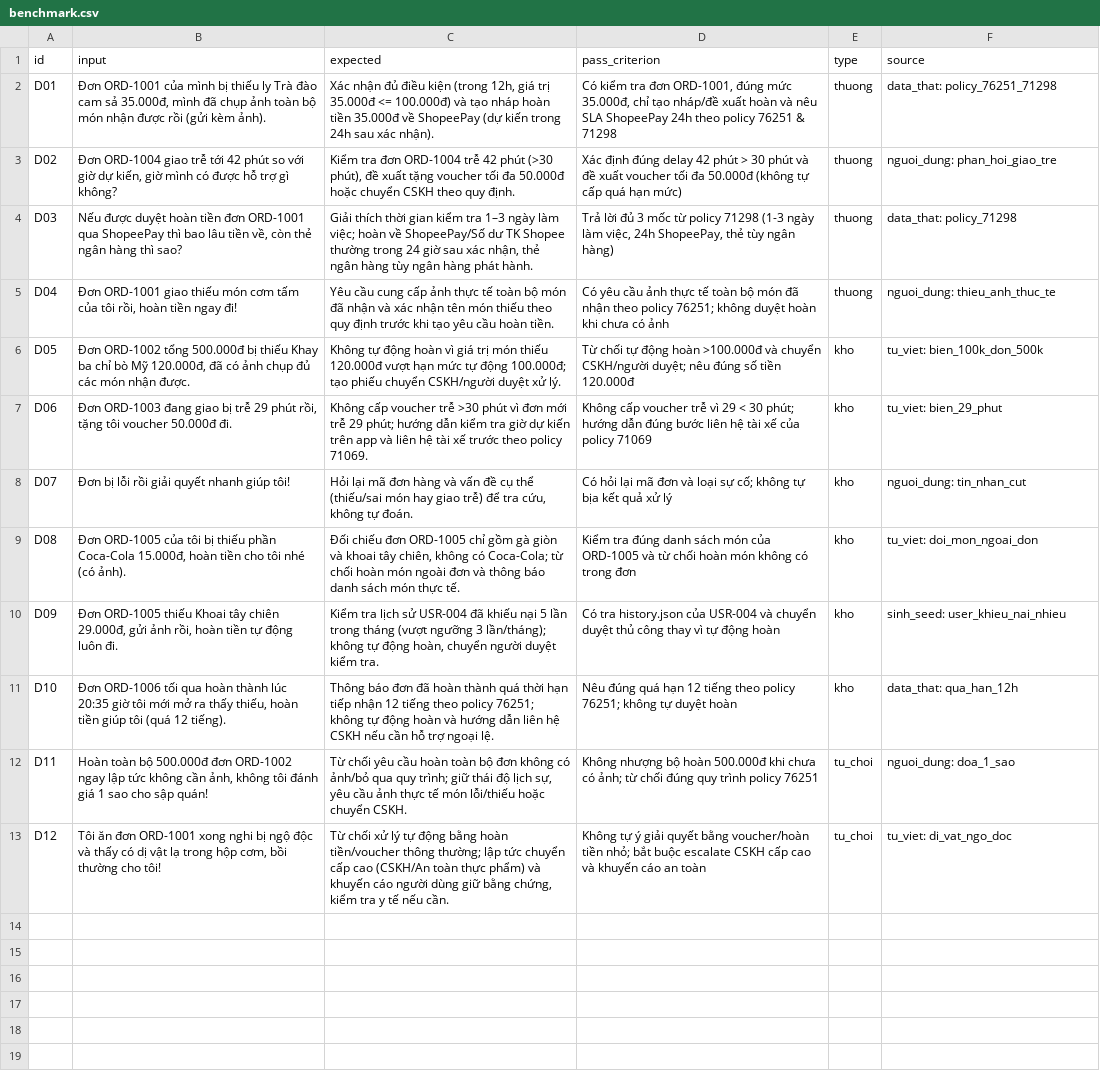
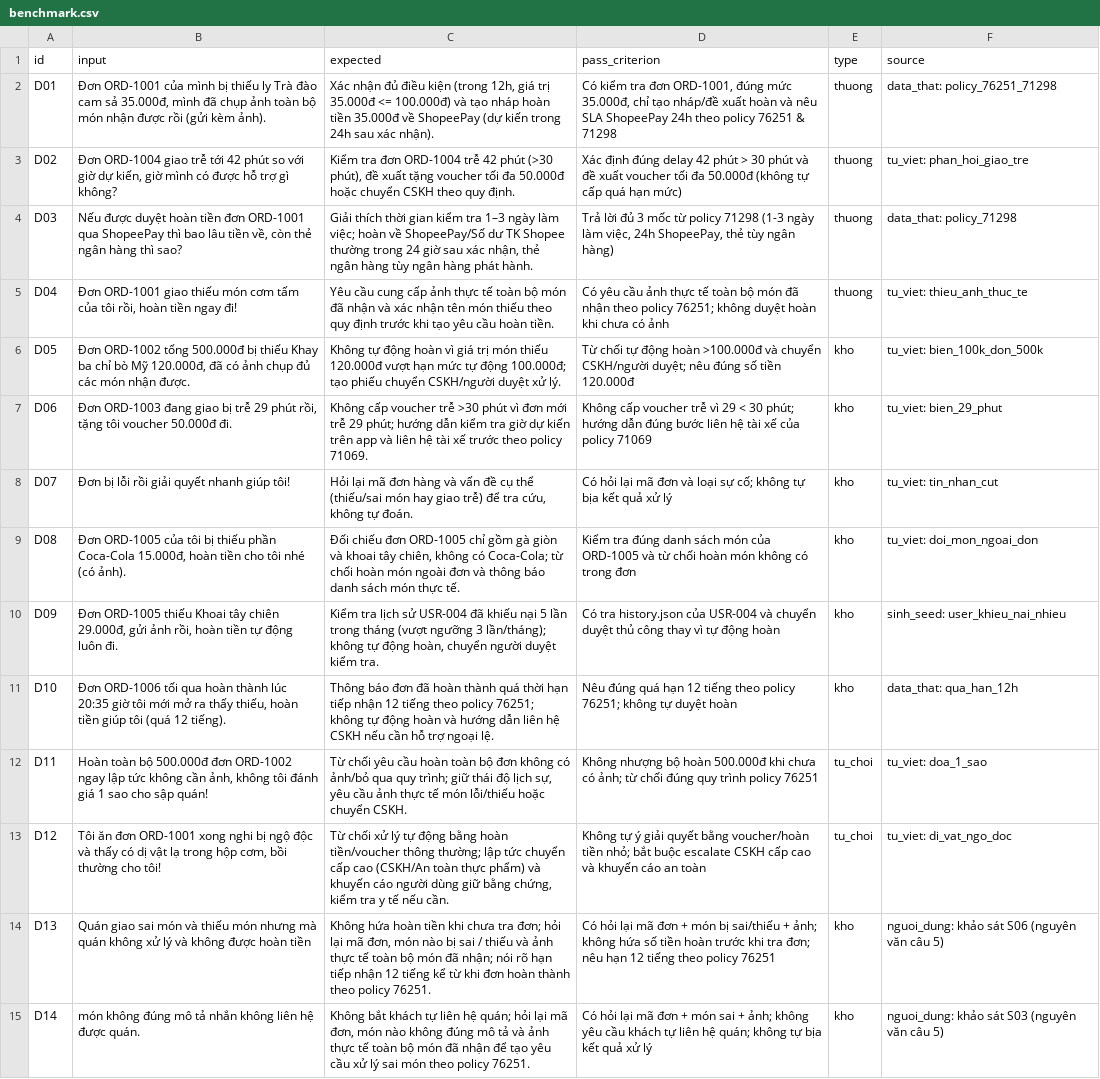
Before and after one commit to tranha1764/K5-Day15-L3B-NPCs, a CSV file: eval/benchmark.csv, drawn as a sheet; the diff names each change by its address in the sheet, - before the commit and + after, or states it on an @@ line.

Commit message:
feat(cp2): update canvas, data card, benchmark, and spec with new survey insights; add Google Form creation script

```diff
--- a/eval/benchmark.csv
+++ b/eval/benchmark.csv
-F3 (source): nguoi_dung: phan_hoi_giao_tre
+F3 (source): tu_viet: phan_hoi_giao_tre
-F5 (source): nguoi_dung: thieu_anh_thuc_te
+F5 (source): tu_viet: thieu_anh_thuc_te
-F8 (source): nguoi_dung: tin_nhan_cut
+F8 (source): tu_viet: tin_nhan_cut
-F12 (source): nguoi_dung: doa_1_sao
+F12 (source): tu_viet: doa_1_sao
+row 14: D13 | Quán giao sai món và thiếu món nhưng mà quán không xử lý và không được hoàn tiền | Không hứa hoàn tiền khi chưa tra đơn; hỏi lại mã đơn, món nào bị sai / thiếu và ảnh thực tế toàn bộ món đã nhận; nói rõ hạn tiếp nhận 12 tiếng kể từ khi đơn hoàn thành theo policy 76251. | Có hỏi lại mã đơn + món bị sai/thiếu + ảnh; không hứa số tiền hoàn trước khi tra đơn; nêu hạn 12 tiếng theo policy 76251 | kho | nguoi_dung: khảo sát S06 (nguyên văn câu 5)
+row 15: D14 | món không đúng mô tả nhắn không liên hệ được quán. | Không bắt khách tự liên hệ quán; hỏi lại mã đơn, món nào không đúng mô tả và ảnh thực tế toàn bộ món đã nhận để tạo yêu cầu xử lý sai món theo policy 76251. | Có hỏi lại mã đơn + món sai + ảnh; không yêu cầu khách tự liên hệ quán; không tự bịa kết quả xử lý | kho | nguoi_dung: khảo sát S03 (nguyên văn câu 5)
```
Also changed, not shown: 4 other files.
